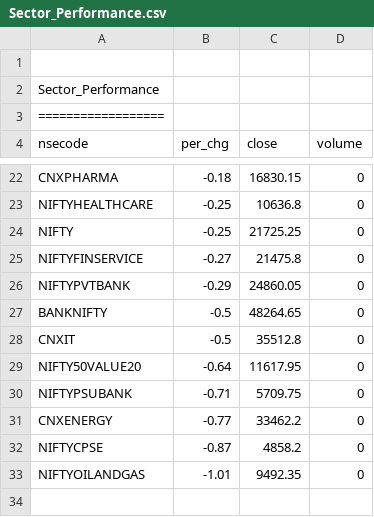
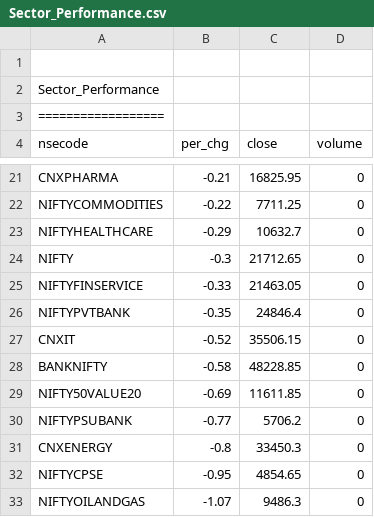
Before and after one commit to satishcse/mkt_updates, a CSV file: Sector_Performance.csv, drawn as a sheet; only a part is shown, gaps mark what is left out; removed rows and columns are numbered as before the commit, all else as after; the diff covers the shown part only; the diff names each change by its address in the sheet, - before the commit and + after, or states it on an @@ line.

```diff
--- a/Sector_Performance.csv
+++ b/Sector_Performance.csv
-B21 (per_chg): -0.18
+B21 (per_chg): -0.21
-C21 (close): 16830.15
+C21 (close): 16825.95
+row 22: NIFTYCOMMODITIES | -0.22 | 7711.25 | 0
-B23 (per_chg): -0.25
+B23 (per_chg): -0.29
-C23 (close): 10636.8
+C23 (close): 10632.7
-B24 (per_chg): -0.25
+B24 (per_chg): -0.3
-C24 (close): 21725.25
+C24 (close): 21712.65
-B25 (per_chg): -0.27
+B25 (per_chg): -0.33
-C25 (close): 21475.8
+C25 (close): 21463.05
-B26 (per_chg): -0.29
+B26 (per_chg): -0.35
-C26 (close): 24860.05
+C26 (close): 24846.4
-row 27: BANKNIFTY | -0.5 | 48264.65 | 0
-B27 (per_chg): -0.5
+B27 (per_chg): -0.52
-C27 (close): 35512.8
+C27 (close): 35506.15
+row 28: BANKNIFTY | -0.58 | 48228.85 | 0
-B29 (per_chg): -0.64
+B29 (per_chg): -0.69
-C29 (close): 11617.95
+C29 (close): 11611.85
-B30 (per_chg): -0.71
+B30 (per_chg): -0.77
-C30 (close): 5709.75
+C30 (close): 5706.2
-B31 (per_chg): -0.77
+B31 (per_chg): -0.8
-C31 (close): 33462.2
+C31 (close): 33450.3
-B32 (per_chg): -0.87
+B32 (per_chg): -0.95
-C32 (close): 4858.2
+C32 (close): 4854.65
-B33 (per_chg): -1.01
+B33 (per_chg): -1.07
-C33 (close): 9492.35
+C33 (close): 9486.3
```
Also changed, not shown: 3 added rows, 4 removed rows and 24 edited cells elsewhere in this file, Candlestick_EOD_Scans.csv, EOD_Checks.csv, 9 other files.
